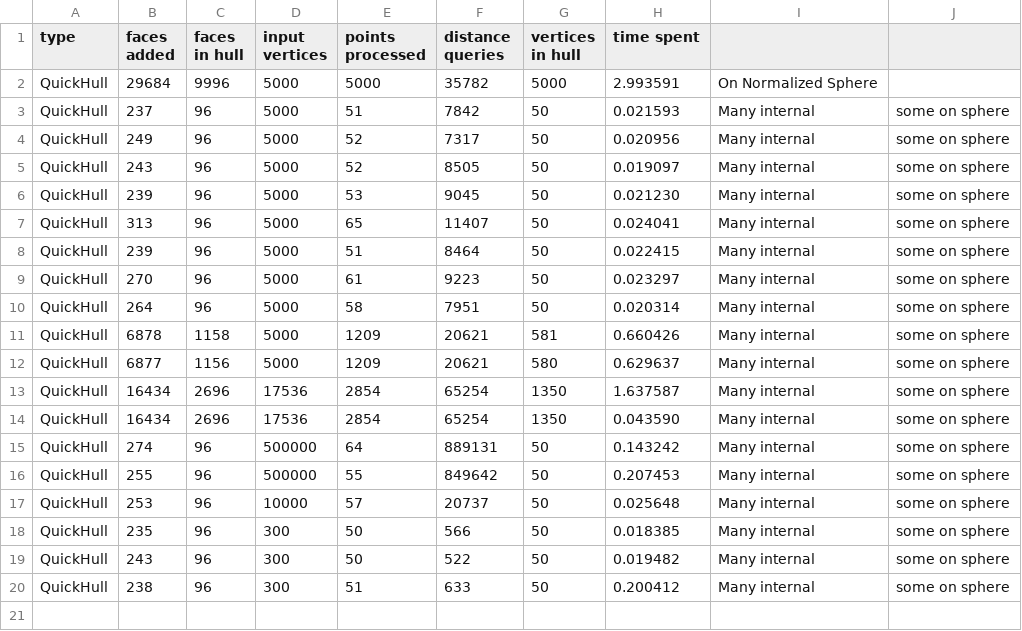
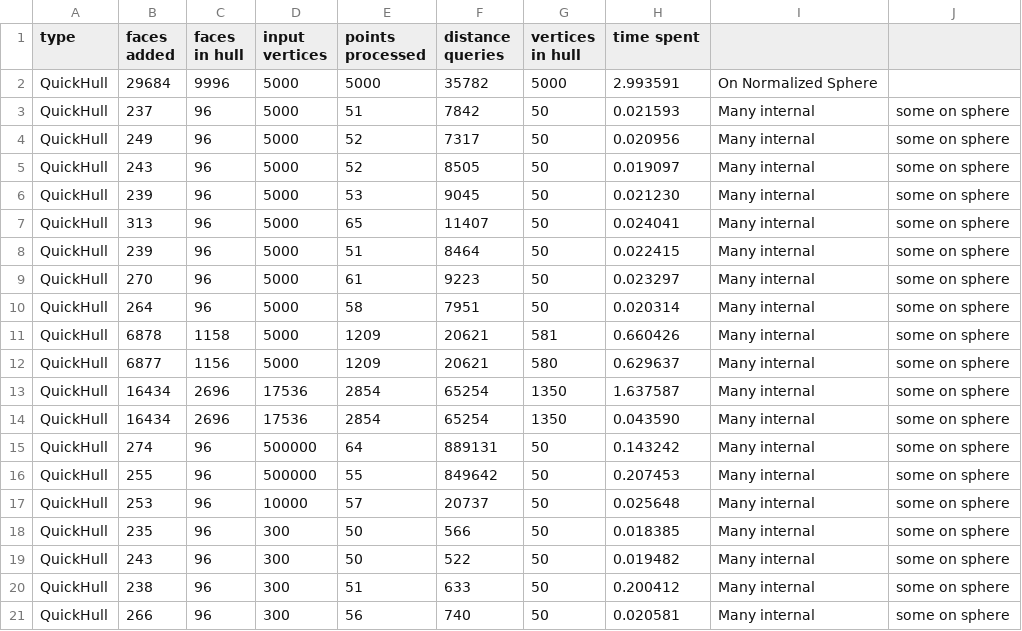
Before and after one commit to Drainyard/Thesis-Convex, a CSV file: build/hull_out.csv, drawn as a sheet; the diff names each change by its address in the sheet, - before the commit and + after, or states it on an @@ line.

```diff
--- a/build/hull_out.csv
+++ b/build/hull_out.csv
+row 21: QuickHull | 266 | 96 | 300 | 56 | 740 | 50 | 0.020581 | Many internal | some on sphere
```
Also changed, not shown: 2 other files.
